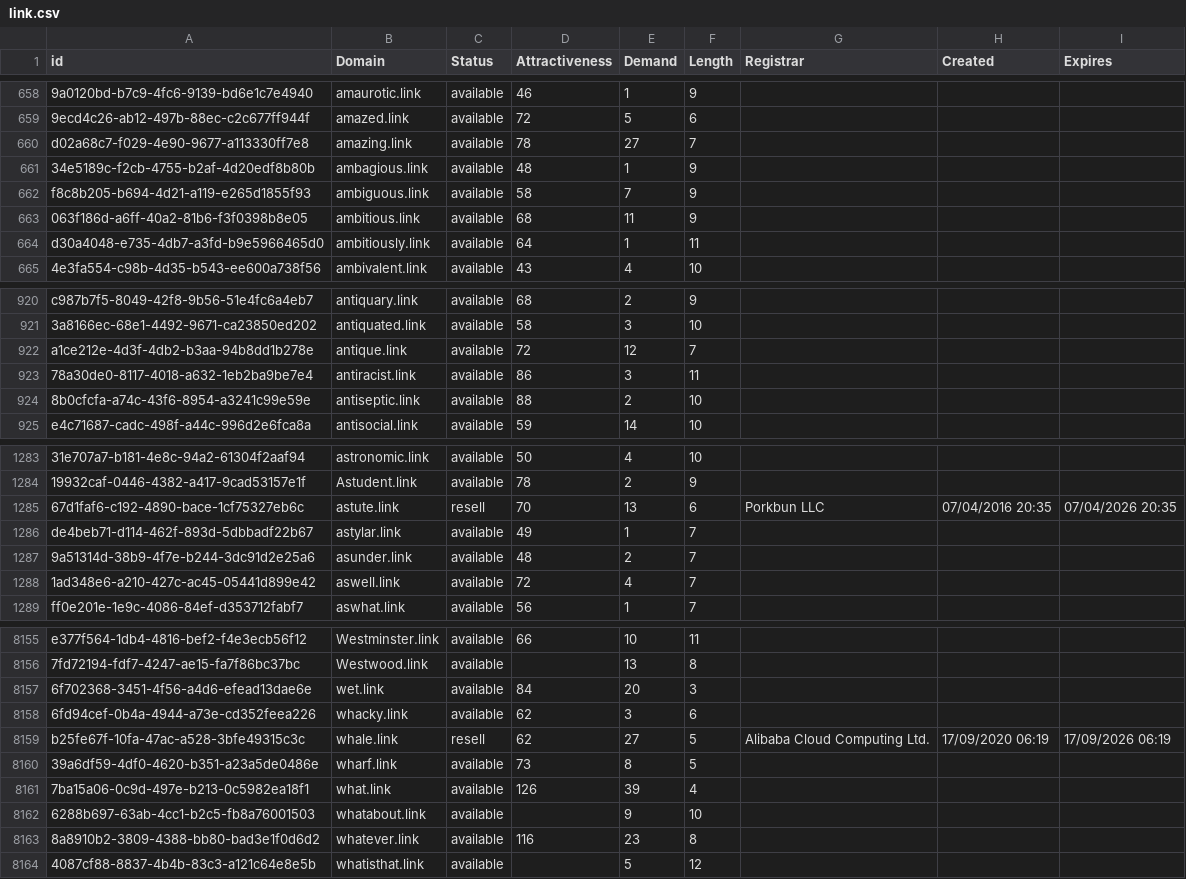
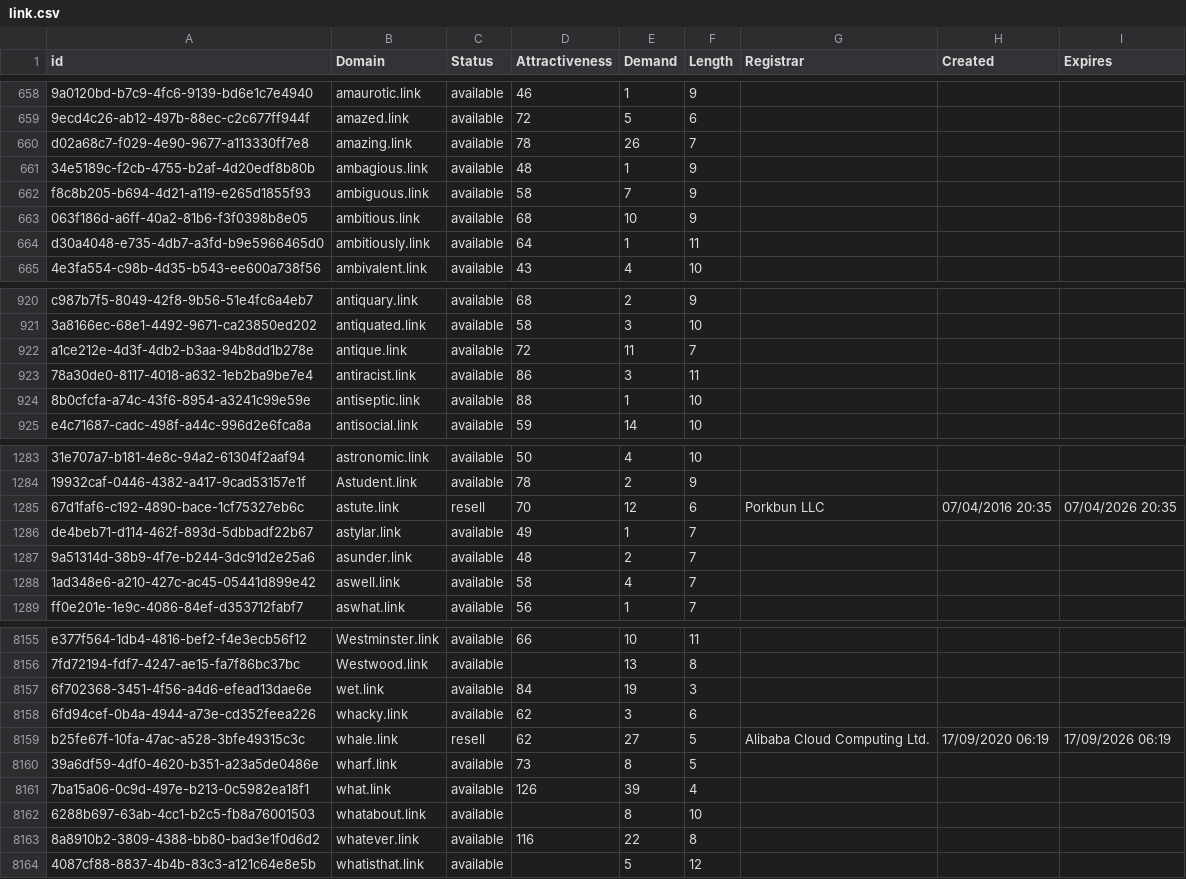
Before and after one commit to UniqueDomains/link-oneword-domains, a CSV file: link.csv, drawn as a sheet; only a part is shown, gaps mark what is left out; the diff covers the shown part only; the diff names each change by its address in the sheet, - before the commit and + after, or states it on an @@ line.

```diff
--- a/link.csv
+++ b/link.csv
-E660 (Demand): 27
+E660 (Demand): 26
-E663 (Demand): 11
+E663 (Demand): 10
-E922 (Demand): 12
+E922 (Demand): 11
-E924 (Demand): 2
+E924 (Demand): 1
-E1285 (Demand): 13
+E1285 (Demand): 12
-D1288 (Attractiveness): 72
+D1288 (Attractiveness): 58
-E8157 (Demand): 20
+E8157 (Demand): 19
-E8162 (Demand): 9
+E8162 (Demand): 8
-E8163 (Demand): 23
+E8163 (Demand): 22
```
Also changed, not shown: 184 edited cells elsewhere in this file, 2 other files.
